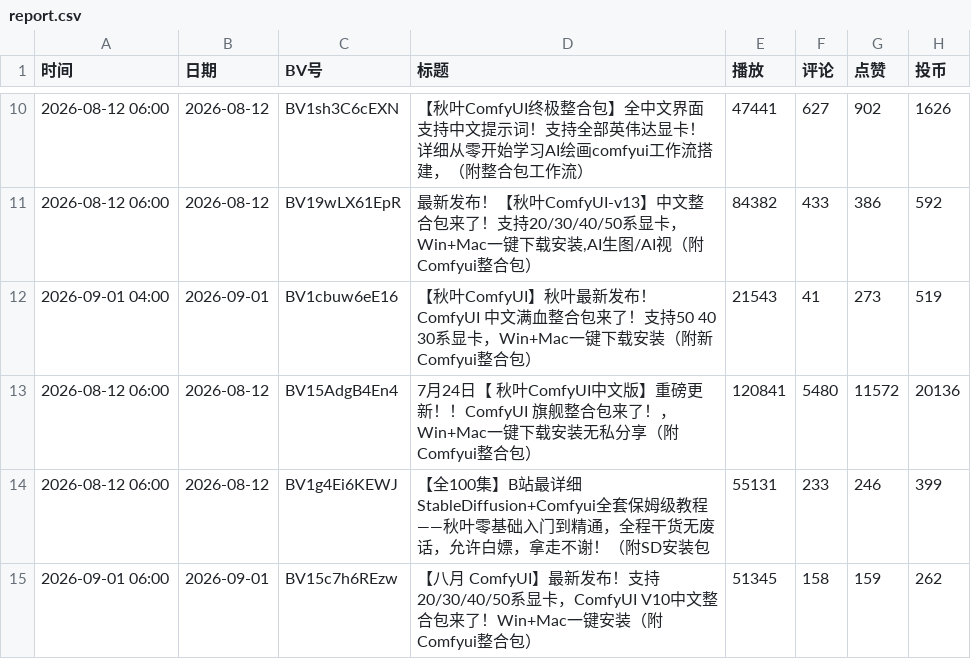
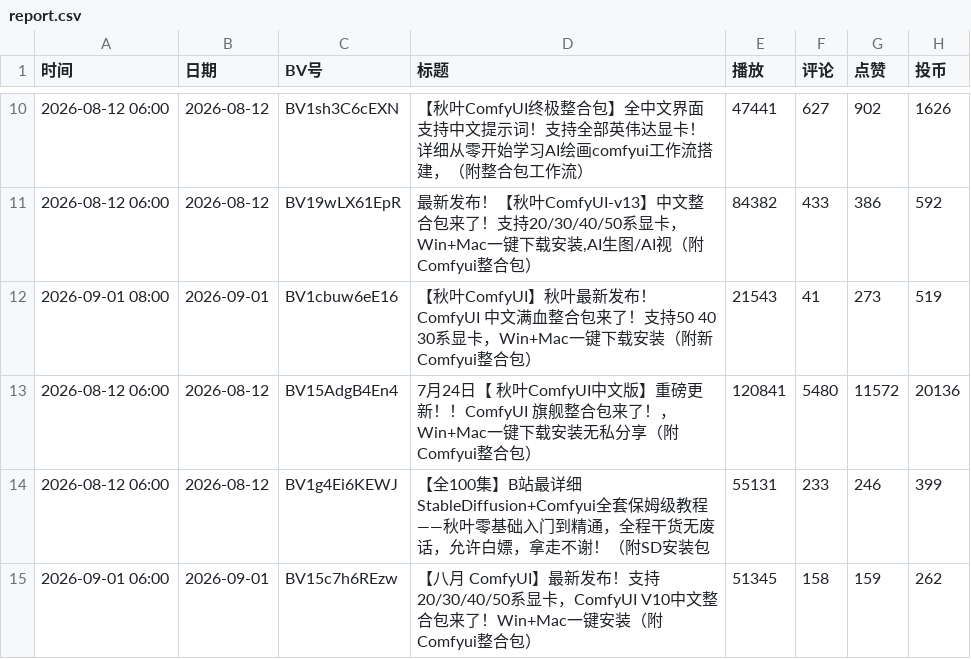
Before and after one commit to yinggege666666-alt/bilibili-tracker, a CSV file: report.csv, drawn as a sheet; only a part is shown, gaps mark what is left out; the diff names each change by its address in the sheet, - before the commit and + after, or states it on an @@ line.

```diff
--- a/report.csv
+++ b/report.csv
-A12 (时间): 2026-09-01 04:00
+A12 (时间): 2026-09-01 08:00
```
Also changed, not shown: snapshots.csv, 2 other files.
